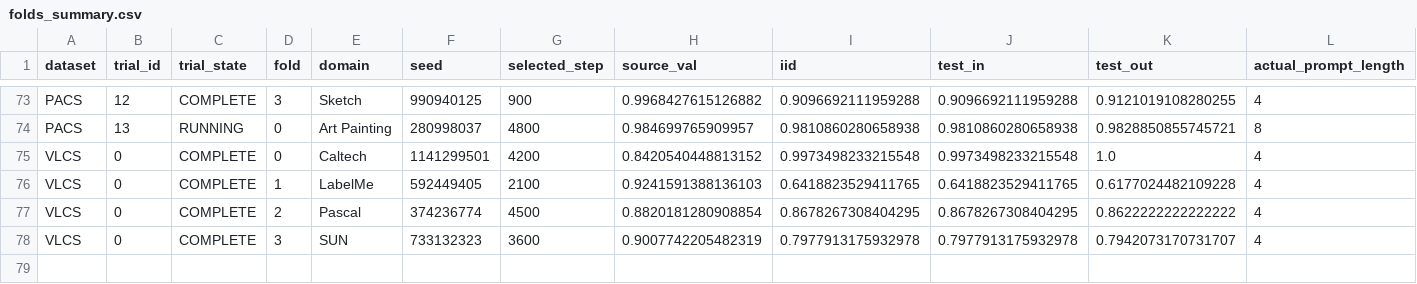
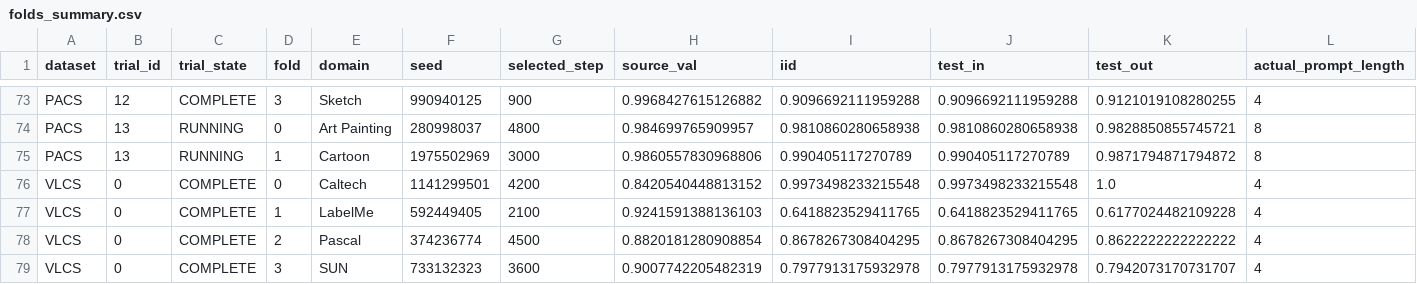
Before and after one commit to r97993346-design/DCCL-3Source-DomainNet, a CSV file: DCCL/DCCL/analysis_results/cipt_clip_supcon_cosine_optuna_mincl_space_v2_20261127/folds_summary.csv, drawn as a sheet; only a part is shown, gaps mark what is left out; rows hold the shown columns only; the diff names each change by its address in the sheet, - before the commit and + after, or states it on an @@ line.

Commit message:
Sync completed and active experiment results (2026-11-28T02:03:02+08:00)

```diff
--- a/DCCL/DCCL/analysis_results/cipt_clip_supcon_cosine_optuna_mincl_space_v2_20261127/folds_summary.csv
+++ b/DCCL/DCCL/analysis_results/cipt_clip_supcon_cosine_optuna_mincl_space_v2_20261127/folds_summary.csv
+row 75: PACS | 13 | RUNNING | 1 | Cartoon | 1975502969 | 3000 | 0.9860557830968806 | 0.990405117270789 | 0.990405117270789 | 0.9871794871794872 | 8
```
Also changed, not shown: DCCL/DCCL/analysis_results/cipt_clip_supcon_cosine_optuna_mincl_space_v2_20261127/trials_summary.csv, 10 other files.
